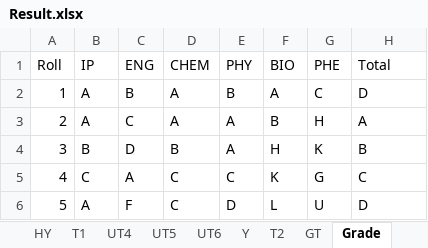
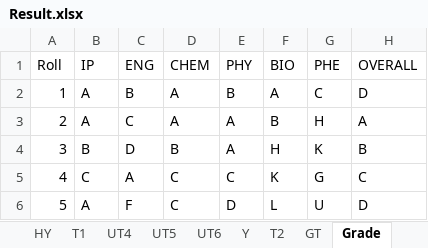
Before and after one commit to pbhil95/ReportGenPdf, an Excel workbook: Files/Result.xlsx, sheet Grade, drawn as a sheet; values as stored, in another font and other column widths than the file's, no borders; the diff names each change by its address in the sheet, - before the commit and + after, or states it on an @@ line.

```diff
--- a/Files/Result.xlsx (sheet Grade)
+++ b/Files/Result.xlsx (sheet Grade)
-H1: Total
+H1: OVERALL
```
Also changed, not shown: sheet UT3, sheet UT4, sheet UT5, sheet UT6, sheet HY, sheet Y, 6 more sheets, 7 other files.
